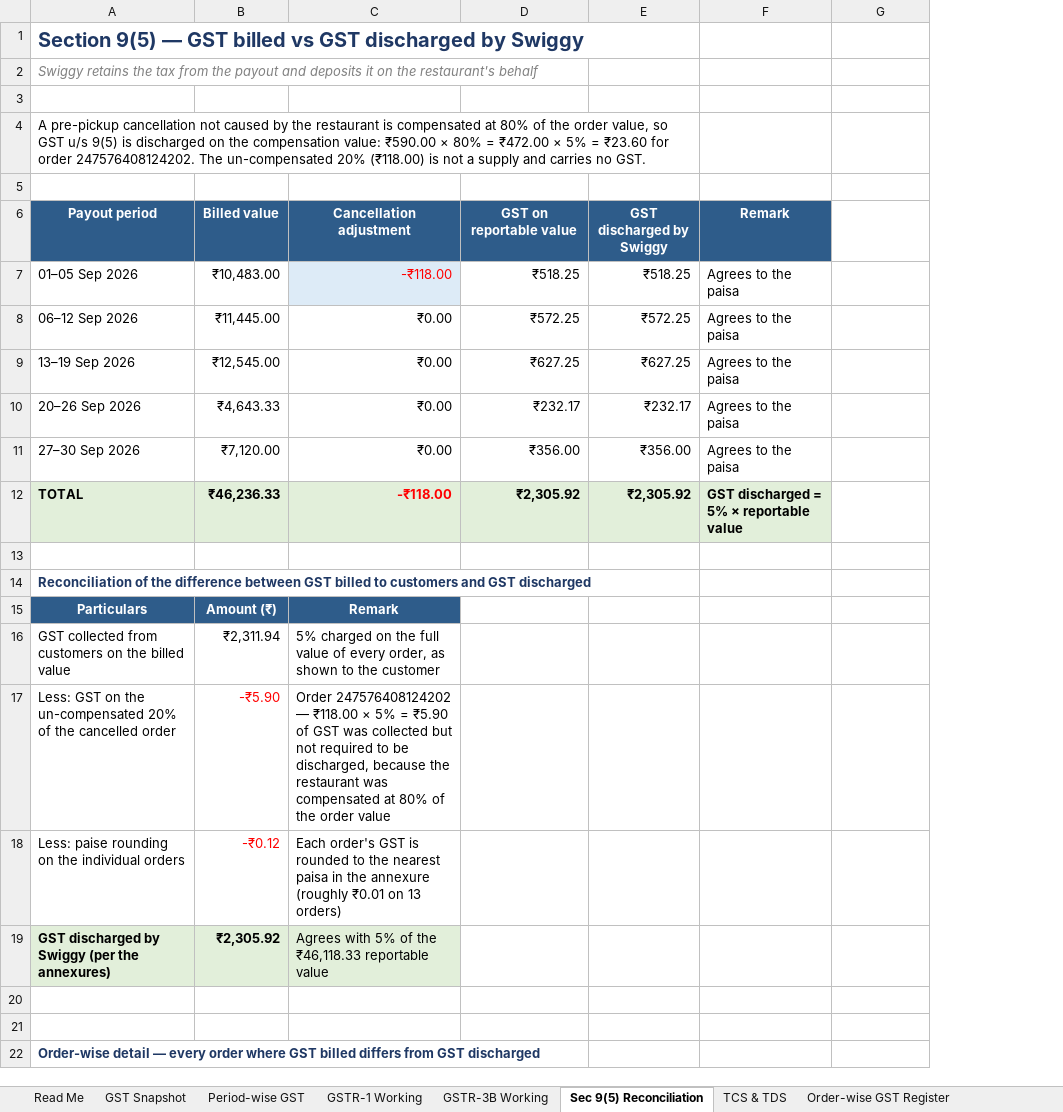
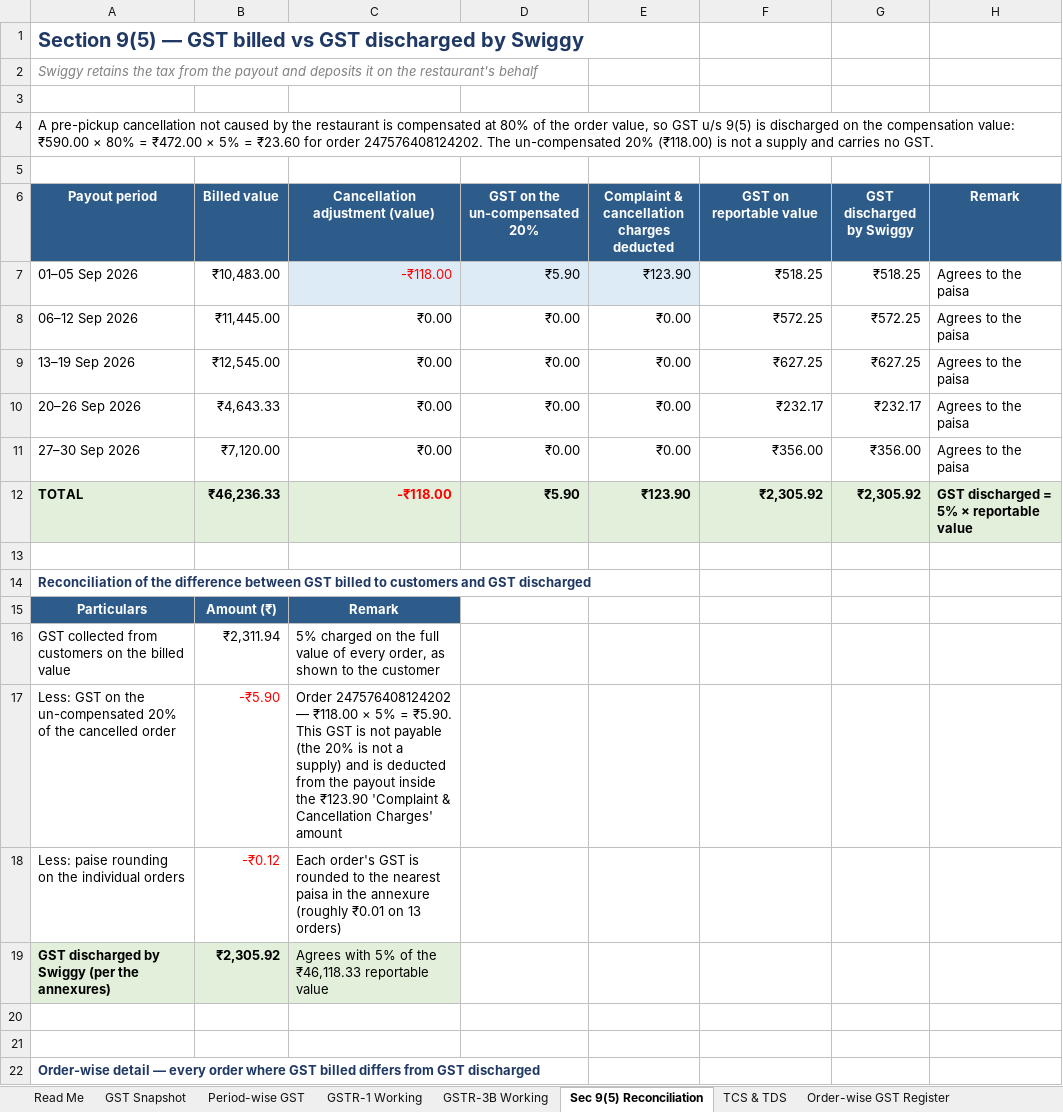
Before and after one commit to naimesharena/swiggy, an Excel workbook: reports/Swiggy_GST_Return_Working.xlsx, sheet Sec 9(5) Reconciliation, drawn as a sheet; only a part is shown; values as stored, in another font and other column widths than the file's, no borders; removed rows and columns are numbered as before the commit, all else as after; the diff names each change by its address in the sheet, - before the commit and + after, or states it on an @@ line.

```diff
--- a/reports/Swiggy_GST_Return_Working.xlsx (sheet Sec 9(5) Reconciliation)
+++ b/reports/Swiggy_GST_Return_Working.xlsx (sheet Sec 9(5) Reconciliation)
+column H (Remark), rows 7-12: Agrees to the paisa | Agrees to the paisa | Agrees to the paisa | Agrees to the paisa | Agrees to the paisa | GST discharged = 5% × reportable value
-A4:E4 merged
+A4:H4 merged
-C6: Cancellation adjustment
+C6: Cancellation adjustment (value)
-D6: GST on reportable value
+D6: GST on the un-compensated 20%
-E6: GST discharged by Swiggy
+E6: Complaint & cancellation charges deducted
-F6: Remark
+F6: GST on reportable value
-G6: (empty)
+G6: GST discharged by Swiggy
-G6 fill: none
+G6 fill: #2E5C8A
-D7 (GST on the un-compensated 20%): ₹518.25
+D7 (GST on the un-compensated 20%): ₹5.90
-D7:E7 fill: none
+D7:E7 fill: #DDEBF7
-E7: ₹518.25
+E7: ₹123.90
-F7 (GST on reportable value): Agrees to the paisa
+F7 (GST on reportable value): ₹518.25
-G7 (GST discharged by Swiggy): (empty)
+G7 (GST discharged by Swiggy): ₹518.25
-D8 (GST on the un-compensated 20%): ₹572.25
+D8 (GST on the un-compensated 20%): ₹0.00
-E8: ₹572.25
+E8: ₹0.00
-F8 (GST on reportable value): Agrees to the paisa
+F8 (GST on reportable value): ₹572.25
-G8 (GST discharged by Swiggy): (empty)
+G8 (GST discharged by Swiggy): ₹572.25
-D9 (GST on the un-compensated 20%): ₹627.25
+D9 (GST on the un-compensated 20%): ₹0.00
-E9: ₹627.25
+E9: ₹0.00
-F9 (GST on reportable value): Agrees to the paisa
+F9 (GST on reportable value): ₹627.25
-G9 (GST discharged by Swiggy): (empty)
+G9 (GST discharged by Swiggy): ₹627.25
-D10 (GST on the un-compensated 20%): ₹232.17
+D10 (GST on the un-compensated 20%): ₹0.00
-E10: ₹232.17
+E10: ₹0.00
-F10 (GST on reportable value): Agrees to the paisa
+F10 (GST on reportable value): ₹232.17
-G10 (GST discharged by Swiggy): (empty)
+G10 (GST discharged by Swiggy): ₹232.17
-D11 (GST on the un-compensated 20%): ₹356.00
+D11 (GST on the un-compensated 20%): ₹0.00
-E11: ₹356.00
+E11: ₹0.00
-F11 (GST on reportable value): Agrees to the paisa
+F11 (GST on reportable value): ₹356.00
-G11 (GST discharged by Swiggy): (empty)
+G11 (GST discharged by Swiggy): ₹356.00
-D12 (GST on the un-compensated 20%): ₹2,305.92
+D12 (GST on the un-compensated 20%): ₹5.90
-E12: ₹2,305.92
+E12: ₹123.90
-F12 (GST on reportable value): GST discharged = 5% × reportable value
+F12 (GST on reportable value): ₹2,305.92
-G12 (GST discharged by Swiggy): (empty)
+G12 (GST discharged by Swiggy): ₹2,305.92
-G12 fill: none
+G12 fill: #E2EFDA
-C17 (Cancellation adjustment (value)): …5% = ₹5.90 of GST was collected but not required to be discharged, because the restaurant was compensated at 80% of the order value
+C17 (Cancellation adjustment (value)): …5% = ₹5.90. This GST is not payable (the 20% is not a supply) and is deducted from the payout inside the ₹123.90 'Complaint & Cancellation Charges' amount
```
Also changed, not shown: sheet GST Snapshot, reports/Swiggy_Consolidated_Report.xlsx, 2 other files.
